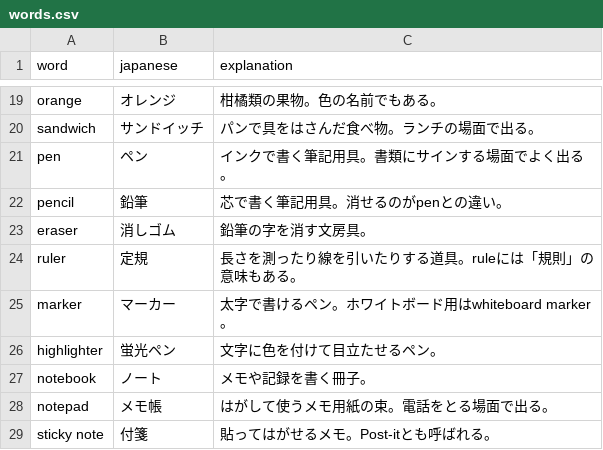
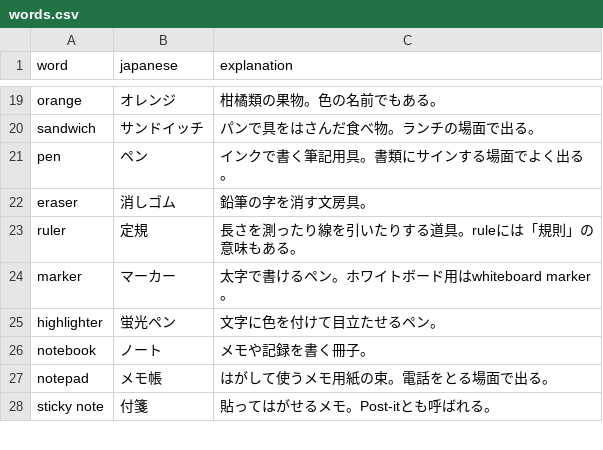
Before and after one commit to ponzu-2418/pashatan, a CSV file: server/words.csv, drawn as a sheet; only a part is shown, gaps mark what is left out.

```diff
--- a/server/words.csv
+++ b/server/words.csv
@@ -21,3 +21,2 @@ sandwich,サンドイッチ,パンで具をはさんだ食べ物。ランチの
 pen,ペン,インクで書く筆記用具。書類にサインする場面でよく出る。
-pencil,鉛筆,芯で書く筆記用具。消せるのがpenとの違い。
 eraser,消しゴム,鉛筆の字を消す文房具。
```
Also changed, not shown: 2 other files.
